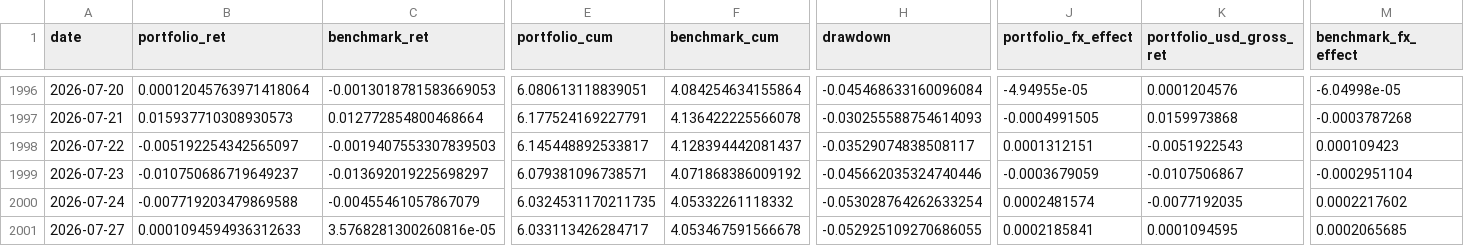
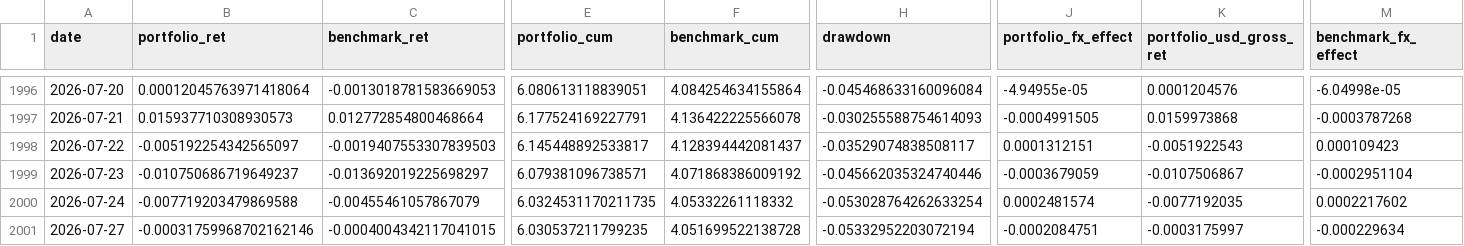
Before and after one commit to dnflsfud/ai_port, a CSV file: outputs/operating_codex_causal_rank_65/returns.csv, drawn as a sheet; only a part is shown, gaps mark what is left out; the diff covers the shown part only; the diff names each change by its address in the sheet, - before the commit and + after, or states it on an @@ line.

```diff
--- a/outputs/operating_codex_causal_rank_65/returns.csv
+++ b/outputs/operating_codex_causal_rank_65/returns.csv
-B2001 (portfolio_ret): 0.0001094594936312633
+B2001 (portfolio_ret): -0.00031759968702162146
-C2001 (benchmark_ret): 3.5768281300260816e-05
+C2001 (benchmark_ret): -0.0004004342117041015
-E2001 (portfolio_cum): 6.033113426284717
+E2001 (portfolio_cum): 6.030537211799235
-F2001 (benchmark_cum): 4.053467591566678
+F2001 (benchmark_cum): 4.051699522138728
-H2001 (drawdown): -0.052925109270686055
+H2001 (drawdown): -0.05332952203072194
-J2001 (portfolio_fx_effect): 0.0002185841
+J2001 (portfolio_fx_effect): -0.0002084751
-K2001 (portfolio_usd_gross_ret): 0.0001094595
+K2001 (portfolio_usd_gross_ret): -0.0003175997
-M2001 (benchmark_fx_effect): 0.0002065685
+M2001 (benchmark_fx_effect): -0.000229634
```
Also changed, not shown: 3 edited cells elsewhere in this file, outputs/operating/returns.csv, 46 other files.
